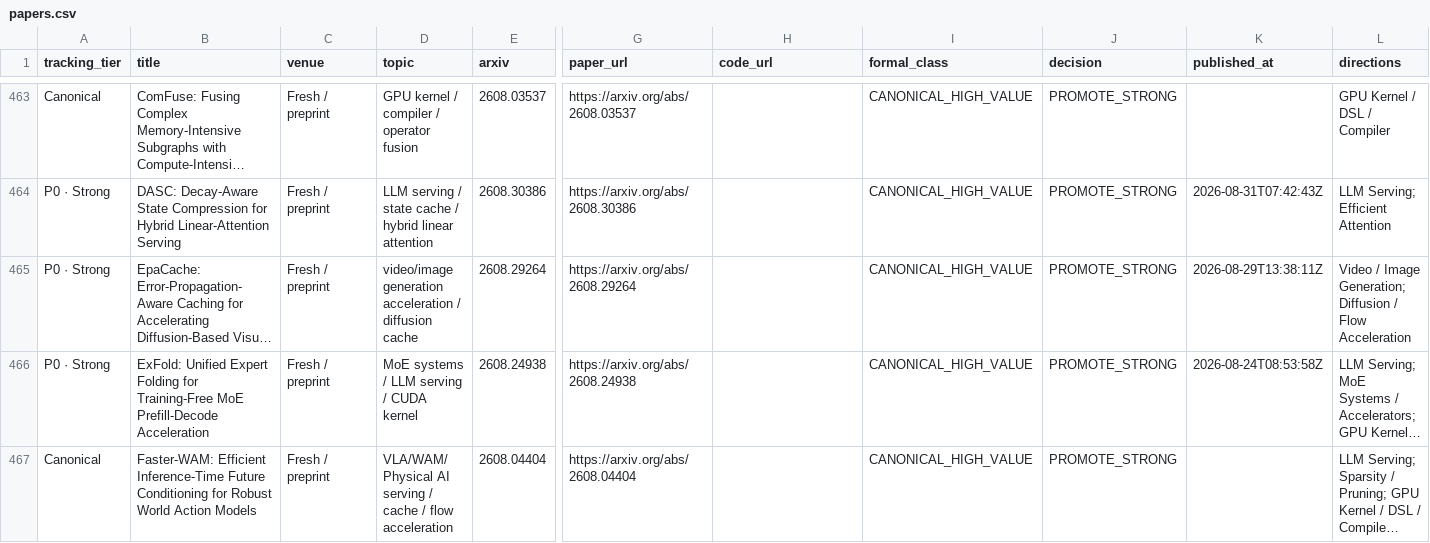
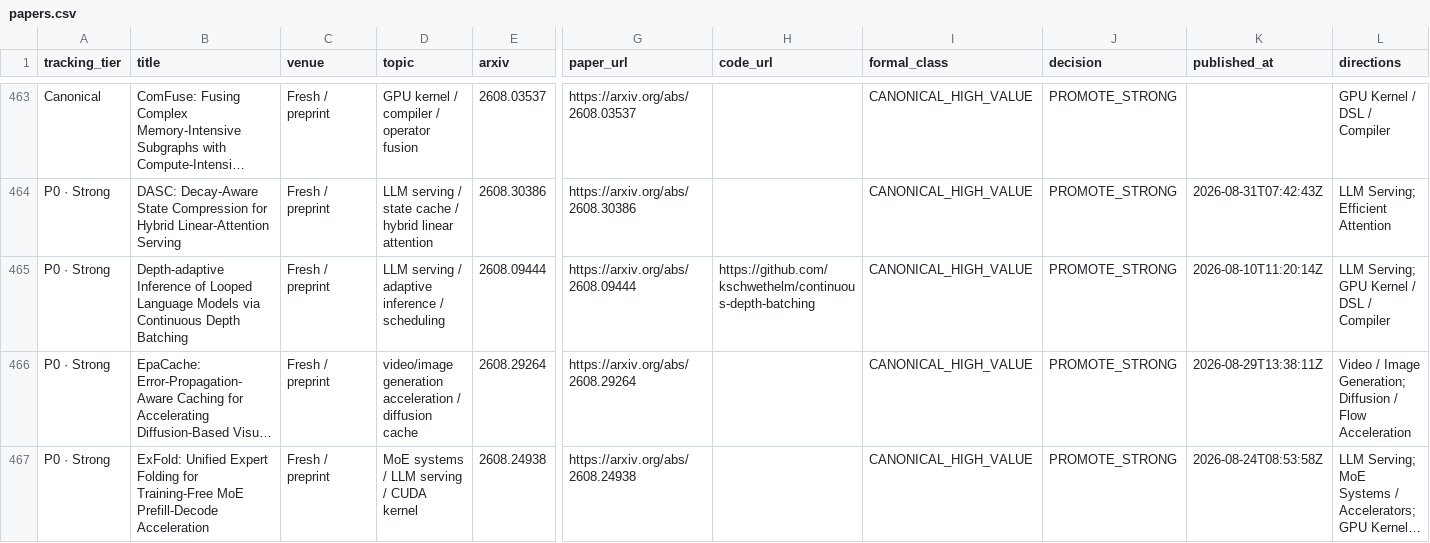
Before and after one commit to WangZhican/efficient-ml-landscape, a CSV file: data/papers.csv, drawn as a sheet; only a part is shown, gaps mark what is left out; the shorter side is filled out with more unchanged rows; long unchanged cells end in …; rows hold the shown columns only; the diff names each change by its address in the sheet, - before the commit and + after, or states it on an @@ line.

```diff
--- a/data/papers.csv
+++ b/data/papers.csv
+row 465: P0 · Strong | Depth-adaptive Inference of Looped Language Models via Continuous Depth Batching | Fresh / preprint | LLM serving / adaptive inference / scheduling | 2608.09444 | https://arxiv.org/abs/2608.09444 | https://github.com/kschwethelm/continuous-depth-batching | CANONICAL_HIGH_VALUE | PROMOTE_STRONG | 2026-08-10T11:20:14Z | LLM Serving; GPU Kernel / DSL / Compiler
```
Also changed, not shown: data/latest_30d.csv, 14 other files.
